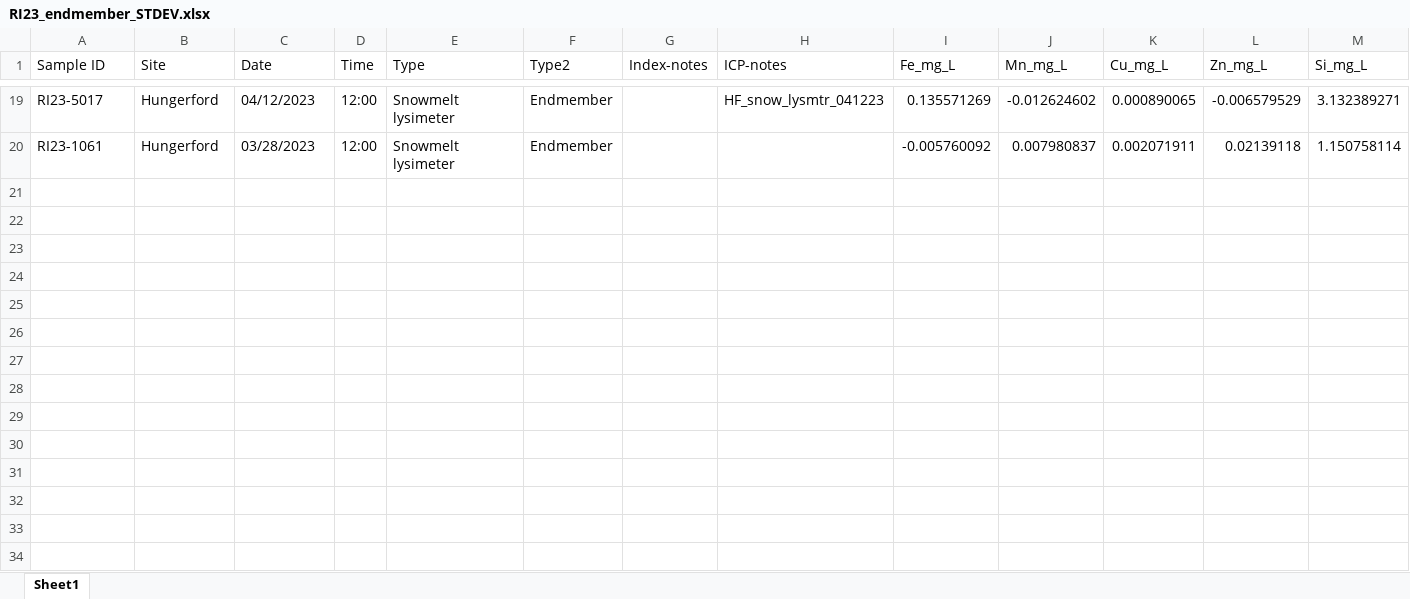
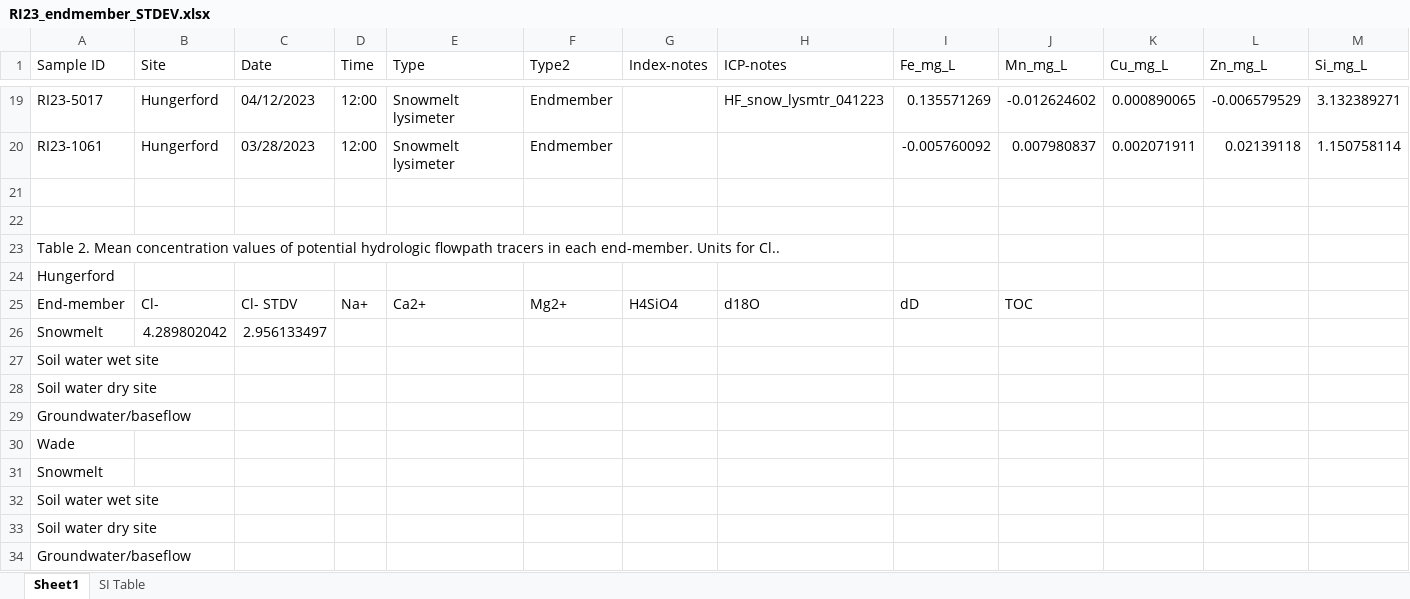
Before and after one commit to MeganEDuffy/EMMA, an Excel workbook: data/newrnet-chemistry/RI23_endmember_STDEV.xlsx, sheet Sheet1, drawn as a sheet; only a part is shown, gaps mark what is left out; values as stored, in another font and other column widths than the file's, no borders; rows hold the shown columns only; the diff names each change by its address in the sheet, - before the commit and + after, or states it on an @@ line.

Commit message:
plotted snow and snowmelt doc

```diff
--- a/data/newrnet-chemistry/RI23_endmember_STDEV.xlsx (sheet Sheet1)
+++ b/data/newrnet-chemistry/RI23_endmember_STDEV.xlsx (sheet Sheet1)
+sheet tab: SI Table
+row 21: (empty)
+row 22: (empty)
+row 23: Table 2. Mean concentration values of potential hydrologic ﬂowpath tracers in each end-member. Units for Cl..
+row 24: Hungerford
+row 25: End-member | Cl- | Cl- STDV | Na+ | Ca2+ | Mg2+ | H4SiO4 | d18O | dD | TOC
+row 26: Snowmelt | 4.289802042 | 2.956133497
+row 27: Soil water wet site
+row 28: Soil water dry site
+row 29: Groundwater/baseflow
+row 30: Wade
+row 31: Snowmelt
+row 32: Soil water wet site
+row 33: Soil water dry site
+row 34: Groundwater/baseflow
```
Also changed, not shown: 11 other files.
